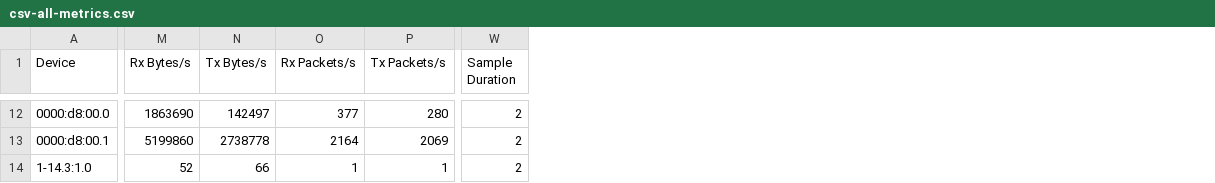
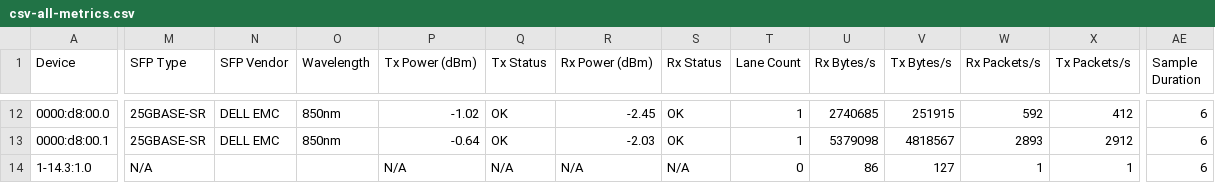
Before and after one commit to ciroiriarte/nic-xray, a CSV file: samples/csv-all-metrics.csv, drawn as a sheet; only a part is shown, gaps mark what is left out; addresses are those after the commit; the diff covers the shown part only; the diff names each change by its address in the sheet, - before the commit and + after, or states it on an @@ line.

Commit message:
Add SFP/QSFP optical transceiver diagnostics (--optics)
New -o/--optics flag reads SFP/QSFP DOM data via ethtool -m to display
Tx/Rx optical power levels with health status (OK/WARN/ALARM). Uses
vendor-programmed DOM thresholds from the SFP EEPROM when available,
falling back to a built-in reference table for common transceiver types.

Key features:
- Single-lane (SFP/SFP+/SFP28) and multi-lane (QSFP+/QSFP28) support
- Per-lane variance detection (flags outlier channels >2 dB deviation)
- Concise IEEE type names via BR,Nominal-based normalization
- Integrated across all output formats: table, CSV, JSON, and DOT/SVG/PNG
- Included in --all; auto-enables DOT diagram generation

Closes #4

```diff
--- a/samples/csv-all-metrics.csv
+++ b/samples/csv-all-metrics.csv
+column M (SFP Type), rows 12-14: 25GBASE-SR | 25GBASE-SR | N/A
+column N (SFP Vendor), rows 12-13: DELL EMC | DELL EMC
+column O (Wavelength), rows 12-13: 850nm | 850nm
+column P (Tx Power (dBm)), rows 12-14: -1.02 | -0.64 | N/A
+column Q (Tx Status), rows 12-14: OK | OK | N/A
+column R (Rx Power (dBm)), rows 12-14: -2.45 | -2.03 | N/A
+column S (Rx Status), rows 12-14: OK | OK | N/A
+column T (Lane Count), rows 12-14: 1 | 1 | 0
-U12 (Rx Bytes/s): 1863690
+U12 (Rx Bytes/s): 2740685
-V12 (Tx Bytes/s): 142497
+V12 (Tx Bytes/s): 251915
-W12 (Rx Packets/s): 377
+W12 (Rx Packets/s): 592
-X12 (Tx Packets/s): 280
+X12 (Tx Packets/s): 412
-AE12:AE14 (Sample Duration): 2
+AE12:AE14 (Sample Duration): 6
-U13 (Rx Bytes/s): 5199860
+U13 (Rx Bytes/s): 5379098
-V13 (Tx Bytes/s): 2738778
+V13 (Tx Bytes/s): 4818567
-W13 (Rx Packets/s): 2164
+W13 (Rx Packets/s): 2893
-X13 (Tx Packets/s): 2069
+X13 (Tx Packets/s): 2912
-U14 (Rx Bytes/s): 52
+U14 (Rx Bytes/s): 86
-V14 (Tx Bytes/s): 66
+V14 (Tx Bytes/s): 127
```
Also changed, not shown: 33 edited cells elsewhere in this file, samples/csv-all.csv, 19 other files.
